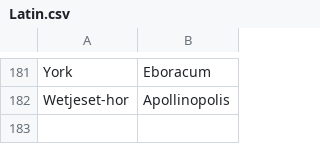
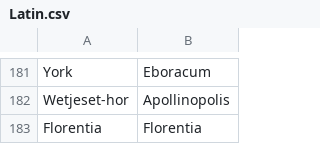
Before and after one commit to crossCiv4/DoC-Cross-Overhaul, a CSV file: Assets/Maps/Translations/Latin.csv, drawn as a sheet; only a part is shown, gaps mark what is left out; the diff names each change by its address in the sheet, - before the commit and + after, or states it on an @@ line.

```diff
--- a/Assets/Maps/Translations/Latin.csv
+++ b/Assets/Maps/Translations/Latin.csv
+row 183: Florentia | Florentia
```
Also changed, not shown: Assets/Maps/Translations/English.csv, Assets/Maps/Translations/German.csv, 2 other files.
